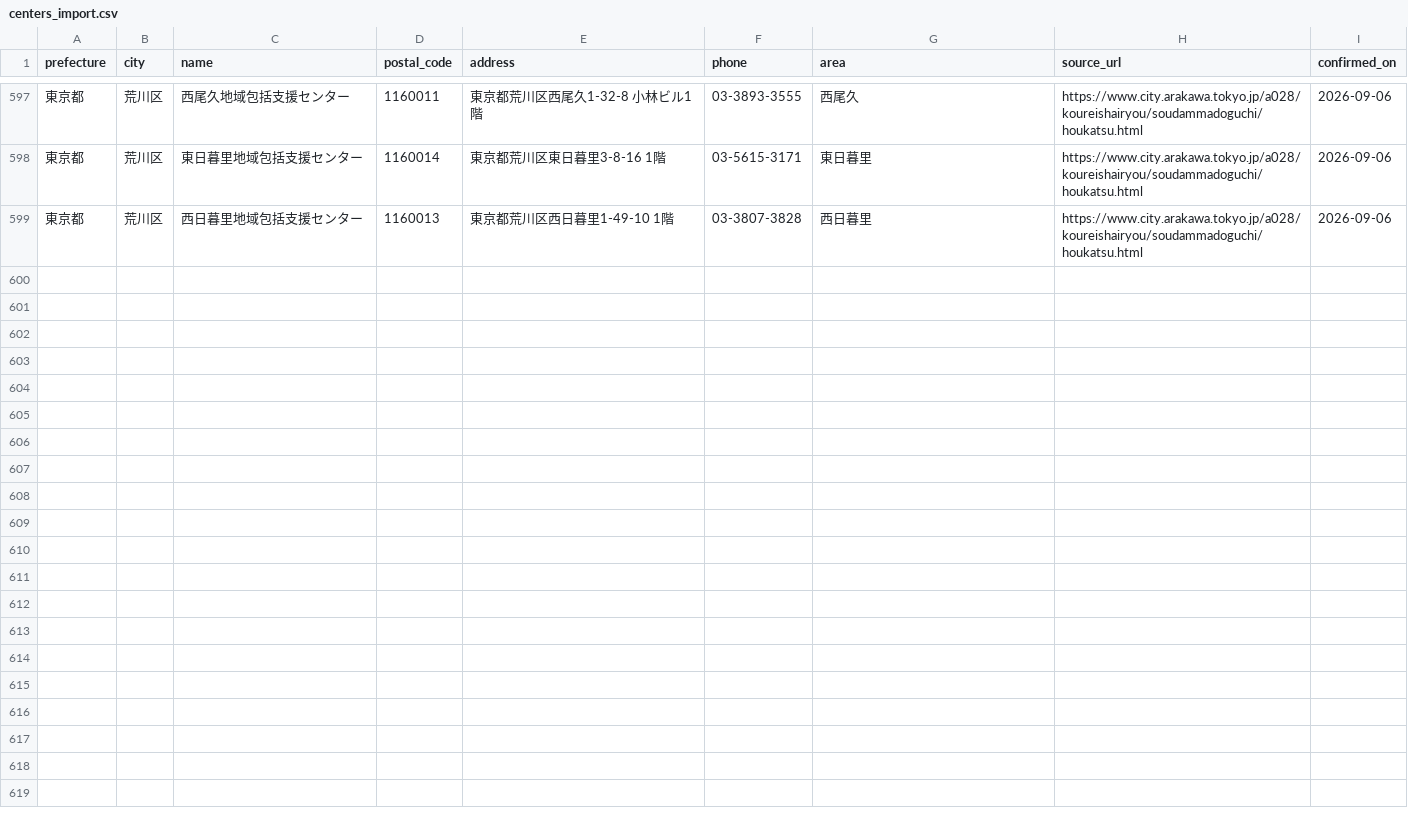
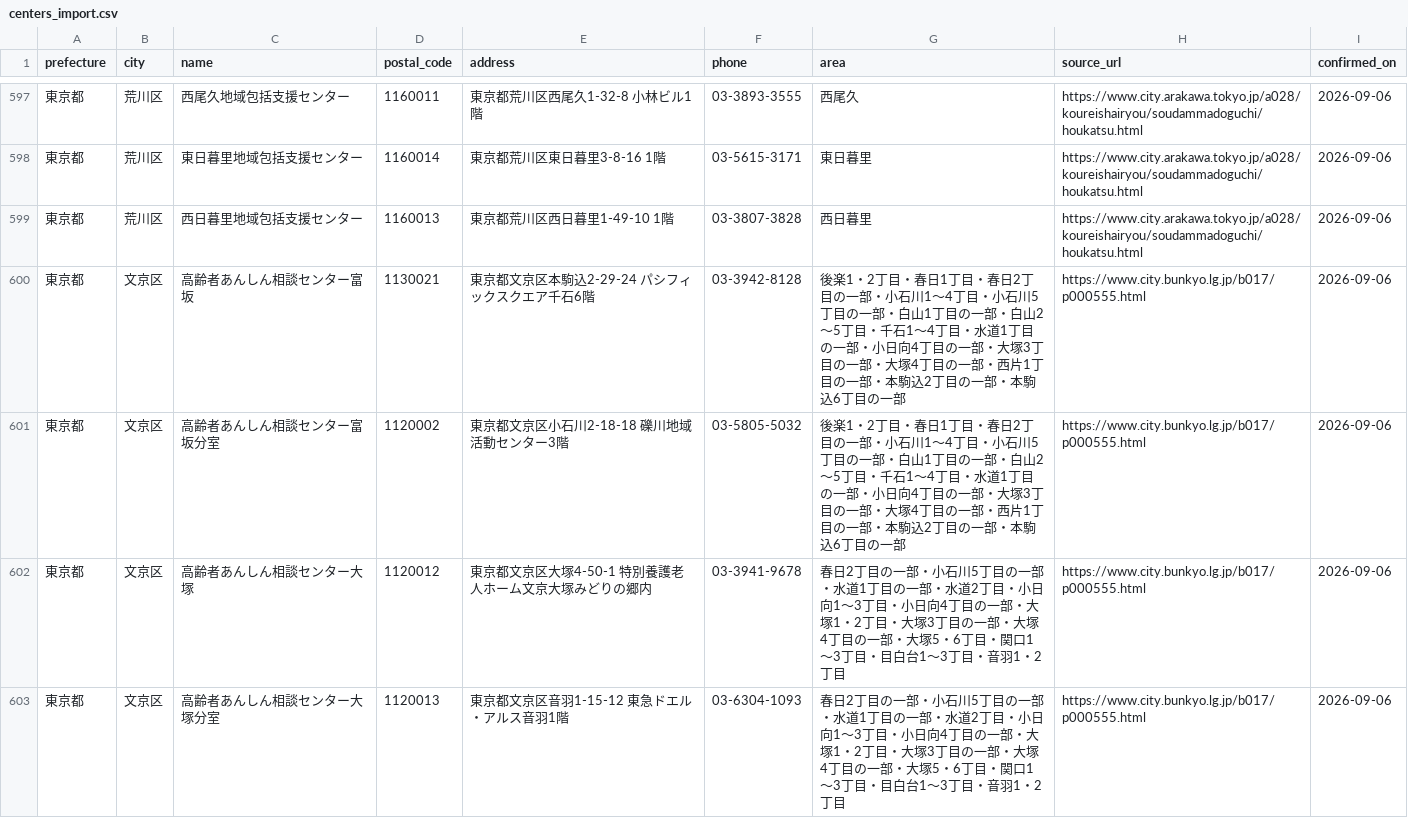
Before and after one commit to shuumeg/holly-village-app, a CSV file: data/centers_import.csv, drawn as a sheet; only a part is shown, gaps mark what is left out; the diff covers the shown part only; the diff names each change by its address in the sheet, - before the commit and + after, or states it on an @@ line.

```diff
--- a/data/centers_import.csv
+++ b/data/centers_import.csv
+row 600: 東京都 | 文京区 | 高齢者あんしん相談センター富坂 | 1130021 | 東京都文京区本駒込2-29-24 パシフィックスクエア千石6階 | 03-3942-8128 | 後楽1・2丁目・春日1丁目・春日2丁目の一部・小石川1〜4丁目・小石川5丁目の一部・白山1丁目の一部・白山2〜5丁目・千石1〜4丁目・水道1丁目の一部・小日向4丁目の一部・大塚3丁目の一部・大塚4丁目の一部・西片1丁目の一部・本駒込2丁目の一部・本駒込6丁目の一部 | https://www.city.bunkyo.lg.jp/b017/p000555.html | 2026-09-06
+row 601: 東京都 | 文京区 | 高齢者あんしん相談センター富坂分室 | 1120002 | 東京都文京区小石川2-18-18 礫川地域活動センター3階 | 03-5805-5032 | 後楽1・2丁目・春日1丁目・春日2丁目の一部・小石川1〜4丁目・小石川5丁目の一部・白山1丁目の一部・白山2〜5丁目・千石1〜4丁目・水道1丁目の一部・小日向4丁目の一部・大塚3丁目の一部・大塚4丁目の一部・西片1丁目の一部・本駒込2丁目の一部・本駒込6丁目の一部 | https://www.city.bunkyo.lg.jp/b017/p000555.html | 2026-09-06
+row 602: 東京都 | 文京区 | 高齢者あんしん相談センター大塚 | 1120012 | 東京都文京区大塚4-50-1 特別養護老人ホーム文京大塚みどりの郷内 | 03-3941-9678 | 春日2丁目の一部・小石川5丁目の一部・水道1丁目の一部・水道2丁目・小日向1〜3丁目・小日向4丁目の一部・大塚1・2丁目・大塚3丁目の一部・大塚4丁目の一部・大塚5・6丁目・関口1〜3丁目・目白台1〜3丁目・音羽1・2丁目 | https://www.city.bunkyo.lg.jp/b017/p000555.html | 2026-09-06
+row 603: 東京都 | 文京区 | 高齢者あんしん相談センター大塚分室 | 1120013 | 東京都文京区音羽1-15-12 東急ドエル・アルス音羽1階 | 03-6304-1093 | 春日2丁目の一部・小石川5丁目の一部・水道1丁目の一部・水道2丁目・小日向1〜3丁目・小日向4丁目の一部・大塚1・2丁目・大塚3丁目の一部・大塚4丁目の一部・大塚5・6丁目・関口1〜3丁目・目白台1〜3丁目・音羽1・2丁目 | https://www.city.bunkyo.lg.jp/b017/p000555.html | 2026-09-06
```
Also changed, not shown: 4 added rows elsewhere in this file, data/centers.csv.
